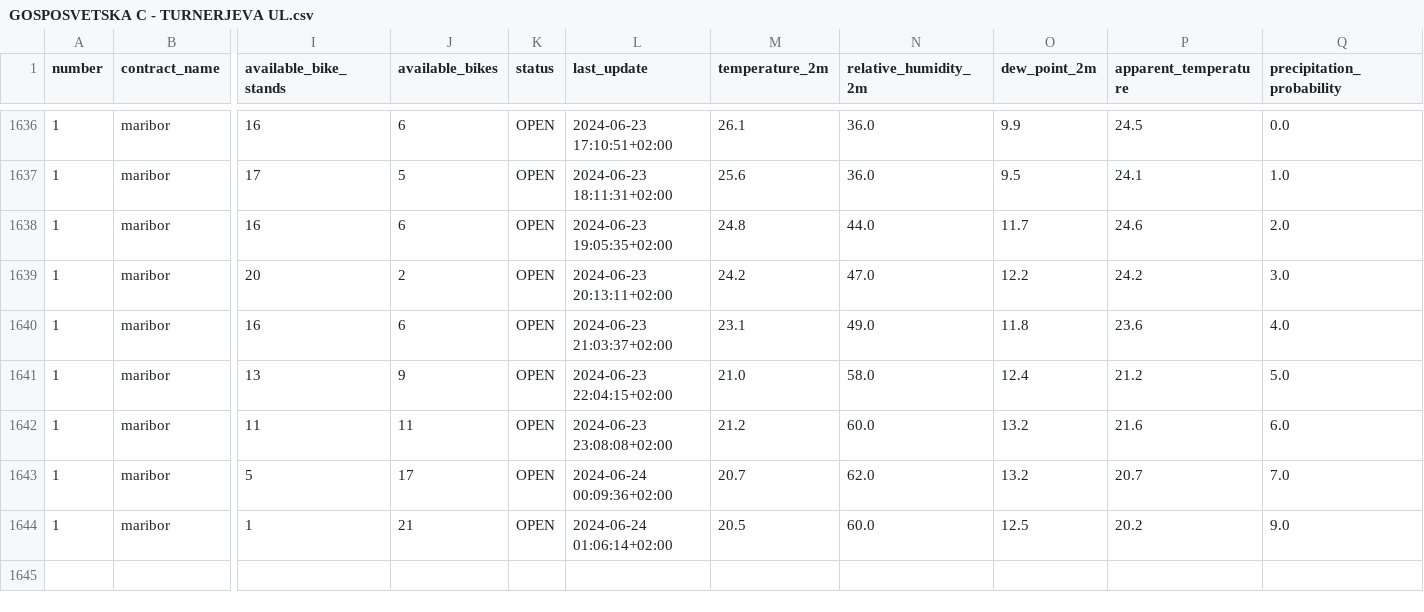
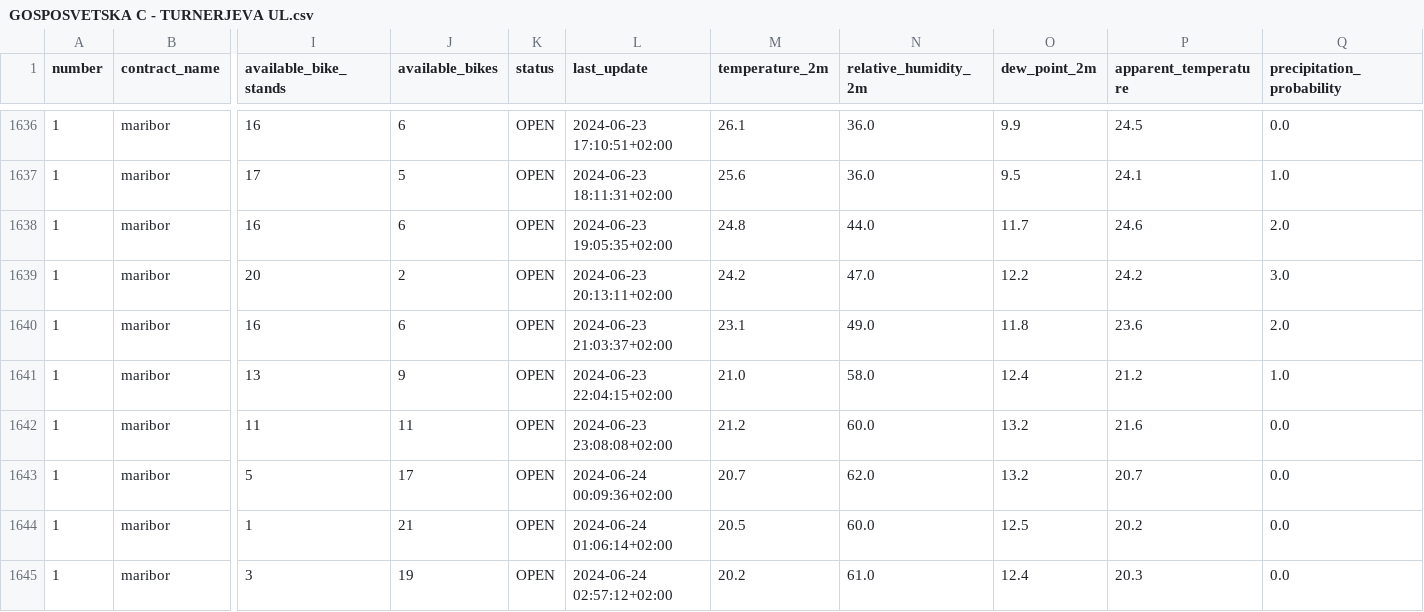
Before and after one commit to PetelinekBenjamin/StrojnoUcenje2, a CSV file: data/processed/GOSPOSVETSKA C - TURNERJEVA UL.csv, drawn as a sheet; only a part is shown, gaps mark what is left out; rows hold the shown columns only; the diff names each change by its address in the sheet, - before the commit and + after, or states it on an @@ line.

```diff
--- a/data/processed/GOSPOSVETSKA C - TURNERJEVA UL.csv
+++ b/data/processed/GOSPOSVETSKA C - TURNERJEVA UL.csv
-Q1640 (precipitation_probability): 4.0
+Q1640 (precipitation_probability): 2.0
-Q1641 (precipitation_probability): 5.0
+Q1641 (precipitation_probability): 1.0
-Q1642 (precipitation_probability): 6.0
+Q1642 (precipitation_probability): 0.0
-Q1643 (precipitation_probability): 7.0
+Q1643 (precipitation_probability): 0.0
-Q1644 (precipitation_probability): 9.0
+Q1644 (precipitation_probability): 0.0
+row 1645: 1 | maribor | 3 | 19 | OPEN | 2024-06-24 02:57:12+02:00 | 20.2 | 61.0 | 12.4 | 20.3 | 0.0
```
Also changed, not shown: 2 other files.
